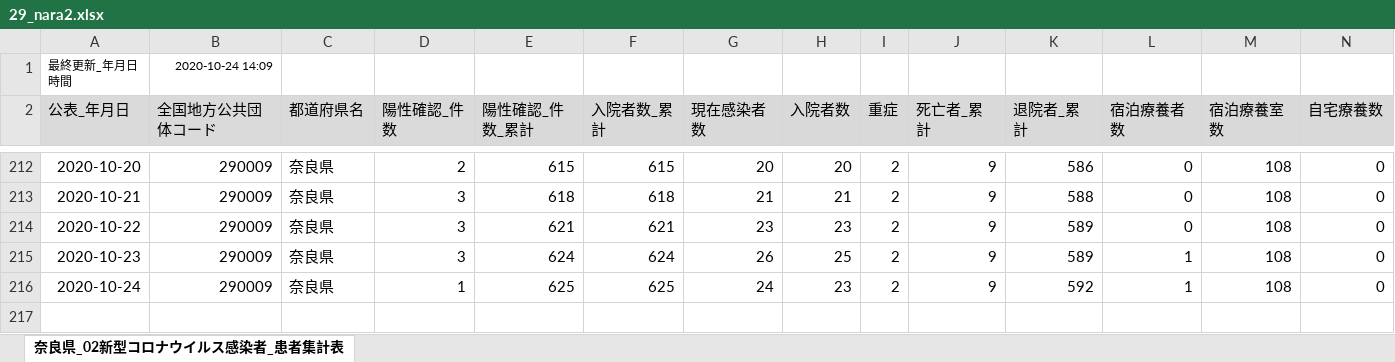
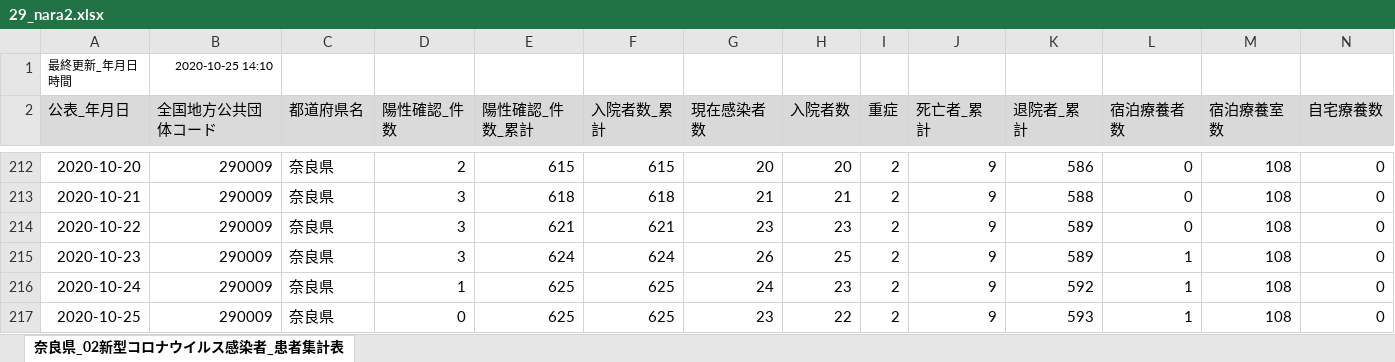
Before and after one commit to CalicoKater/covid-19, an Excel workbook: work/29_nara2.xlsx, sheet 奈良県_02新型コロナウイルス感染者_患者集計表, drawn as a sheet; only a part is shown, gaps mark what is left out; values as stored, in another font and other column widths than the file's, no borders; rows hold the shown columns only; the diff names each change by its address in the sheet, - before the commit and + after, or states it on an @@ line.

```diff
--- a/work/29_nara2.xlsx (sheet 奈良県_02新型コロナウイルス感染者_患者集計表)
+++ b/work/29_nara2.xlsx (sheet 奈良県_02新型コロナウイルス感染者_患者集計表)
-B1 (全国地方公共団体コード): 2020-10-24 14:09
+B1 (全国地方公共団体コード): 2020-10-25 14:10
+row 217: 2020-10-25 | 290009 | 奈良県 | 0 | 625 | 625 | 23 | 22 | 2 | 9 | 593 | 1 | 108 | 0
```
Also changed, not shown: 56 other files.
